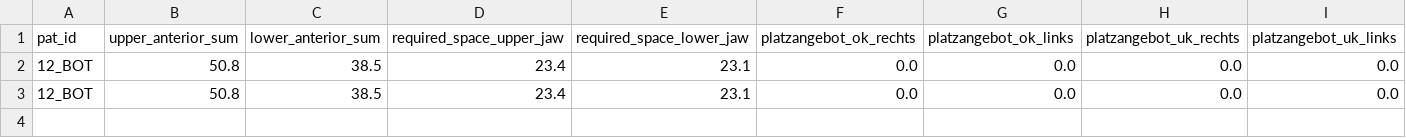
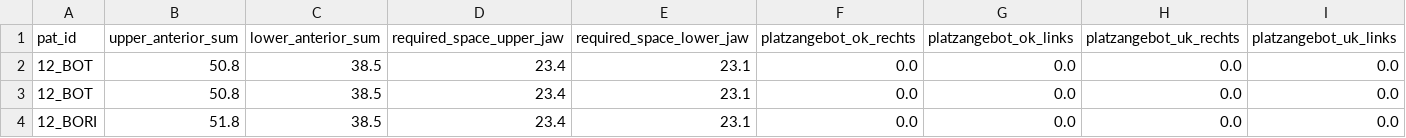
Before and after one commit to Awindbrake/KFO, a CSV file: data.csv, drawn as a sheet; only a part is shown; rows hold the shown columns only; the diff names each change by its address in the sheet, - before the commit and + after, or states it on an @@ line.

Commit message:
Update the file with new data

```diff
--- a/data.csv
+++ b/data.csv
+row 4: 12_BORI | 51.8 | 38.5 | 23.4 | 23.1 | 0.0 | 0.0 | 0.0 | 0.0
```
